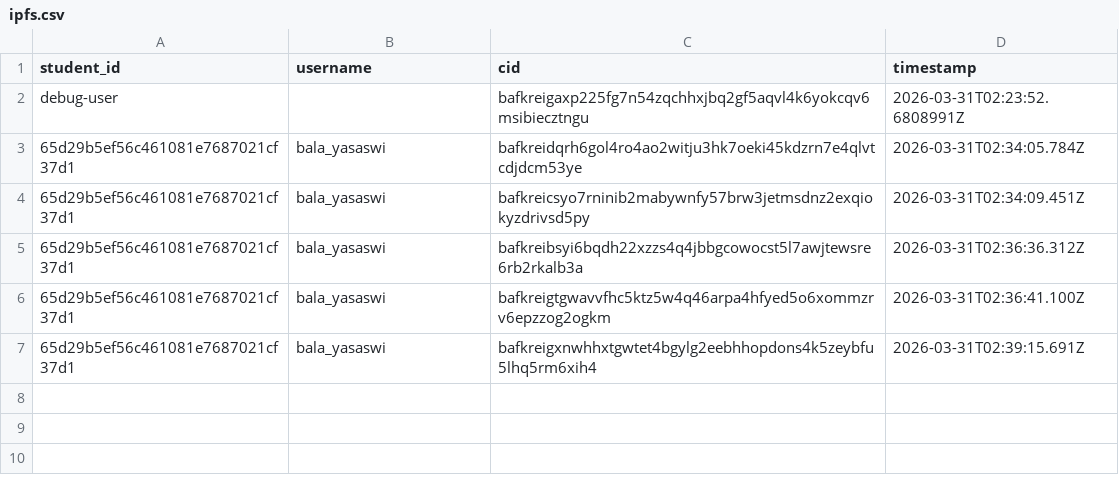
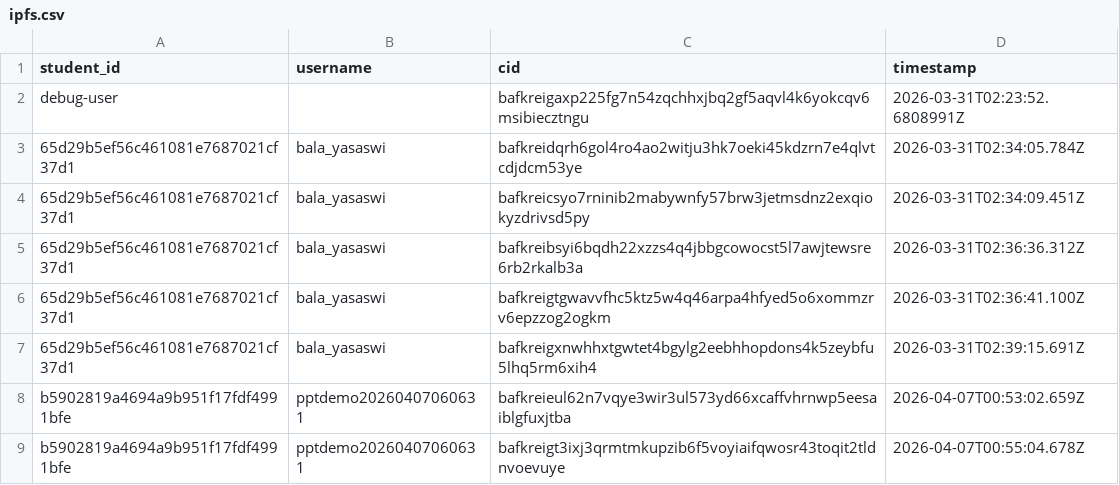
Before and after one commit to Balayasaswi/care-connect-chain, a CSV file: backend/exports/ipfs.csv, drawn as a sheet; the diff names each change by its address in the sheet, - before the commit and + after, or states it on an @@ line.

```diff
--- a/backend/exports/ipfs.csv
+++ b/backend/exports/ipfs.csv
+row 8: b5902819a4694a9b951f17fdf4991bfe | pptdemo20260407060631 | bafkreieul62n7vqye3wir3ul573yd66xcaffvhrnwp5eesaiblgfuxjtba | 2026-04-07T00:53:02.659Z
+row 9: b5902819a4694a9b951f17fdf4991bfe | pptdemo20260407060631 | bafkreigt3ixj3qrmtmkupzib6f5voyiaifqwosr43toqit2tldnvoevuye | 2026-04-07T00:55:04.678Z
```
Also changed, not shown: backend/exports/guardians.csv, backend/exports/institutions.csv, 2 other files.
